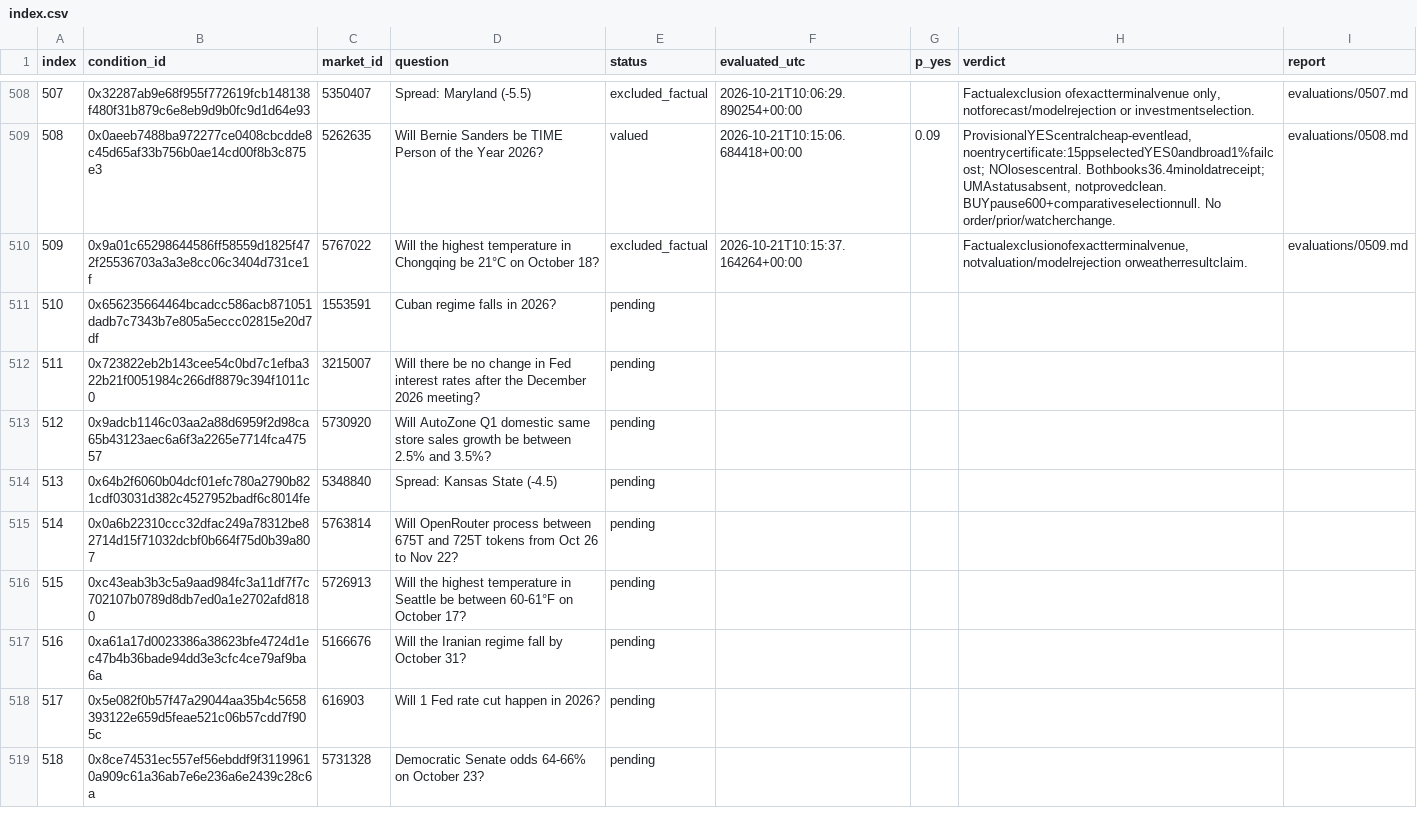
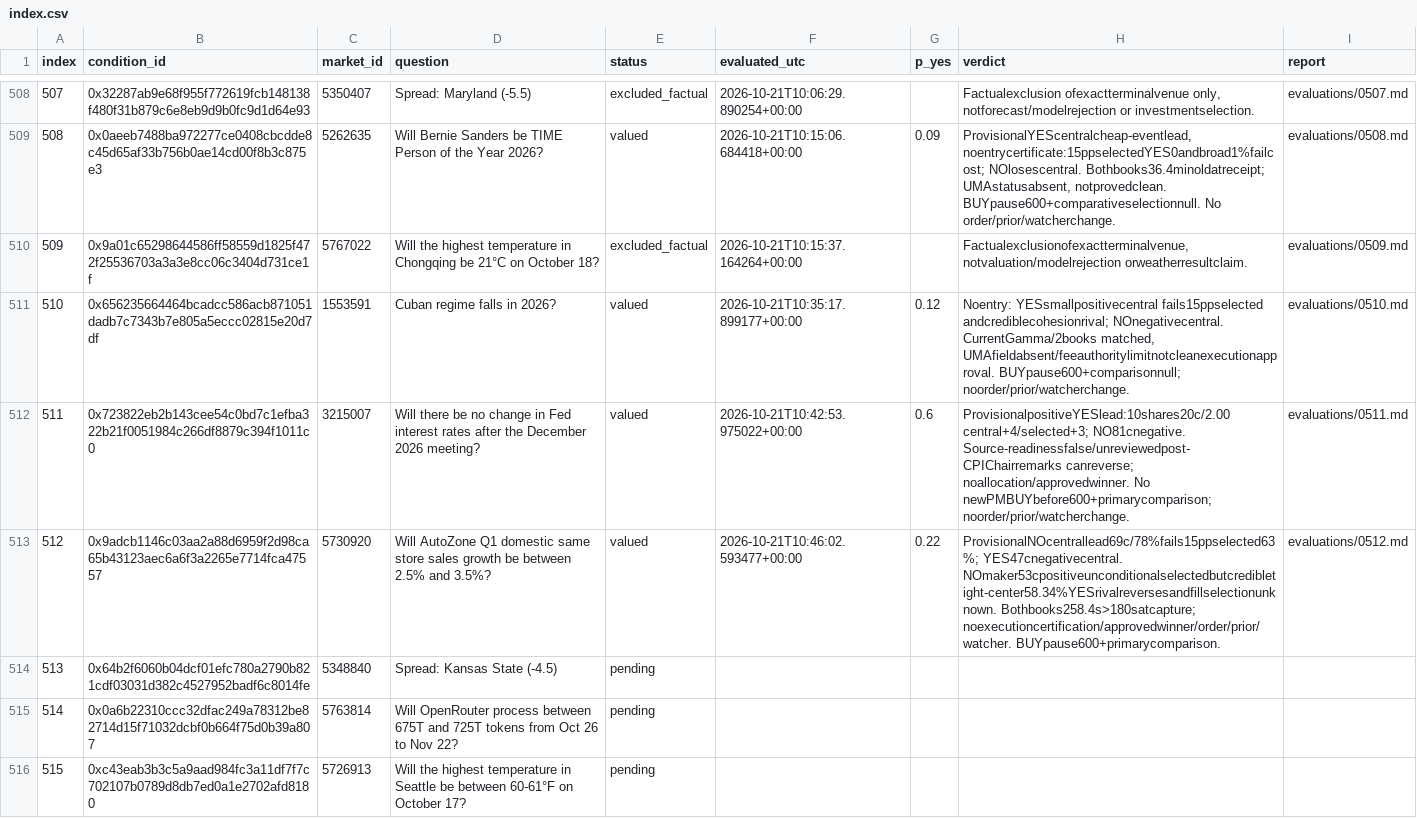
Before and after one commit to philippmerz/polyclaude, a CSV file: research/2026-10-17-deep-review/index.csv, drawn as a sheet; only a part is shown, gaps mark what is left out; the shorter side is filled out with more unchanged rows.

Commit message:
Record cases 510–512 and bounded periodic source checks

```diff
--- a/research/2026-10-17-deep-review/index.csv
+++ b/research/2026-10-17-deep-review/index.csv
@@ -510,5 +510,5 @@ index,condition_id,market_id,question,status,evaluated_utc,p_yes,verdict,report
 509,0x9a01c65298644586ff58559d1825f472f25536703a3a3e8cc06c3404d731ce1f,5767022,Will the highest temperature in Chongqing be 21°C on October 18?,excluded_factual,2026-10-21T10:15:37.164264+00:00,,"Factualexclusionofexactterminalvenue, notvaluation/modelrejection orweatherresultclaim.",evaluations/0509.md
-510,0x656235664464bcadcc586acb871051dadb7c7343b7e805a5eccc02815e20d7df,1553591,Cuban regime falls in 2026?,pending,,,,
-511,0x723822eb2b143cee54c0bd7c1efba322b21f0051984c266df8879c394f1011c0,3215007,Will there be no change in Fed interest rates after the December 2026 meeting?,pending,,,,
-512,0x9adcb1146c03aa2a88d6959f2d98ca65b43123aec6a6f3a2265e7714fca47557,5730920,Will AutoZone Q1 domestic same store sales growth be between 2.5% and 3.5%?,pending,,,,
+510,0x656235664464bcadcc586acb871051dadb7c7343b7e805a5eccc02815e20d7df,1553591,Cuban regime falls in 2026?,valued,2026-10-21T10:35:17.899177+00:00,0.12,"Noentry: YESsmallpositivecentral fails15ppselected andcrediblecohesionrival; NOnegativecentral. CurrentGamma/2books matched, UMAfieldabsent/feeauthoritylimitnotcleanexecutionapproval. BUYpause600+comparisonnull; noorder/prior/watcherchange.",evaluations/0510.md
+511,0x723822eb2b143cee54c0bd7c1efba322b21f0051984c266df8879c394f1011c0,3215007,Will there be no change in Fed interest rates after the December 2026 meeting?,valued,2026-10-21T10:42:53.975022+00:00,0.6,ProvisionalpositiveYESlead:10shares20c/2.00 central+4/selected+3; NO81cnegative. Source-readinessfalse/unreviewedpost-CPIChairremarks canreverse; noallocation/approvedwinner. No newPMBUYbefore600+primarycomparison; noorder/prior/watcherchange.,evaluations/0511.md
+512,0x9adcb1146c03aa2a88d6959f2d98ca65b43123aec6a6f3a2265e7714fca47557,5730920,Will AutoZone Q1 domestic same store sales growth be between 2.5% and 3.5%?,valued,2026-10-21T10:46:02.593477+00:00,0.22,ProvisionalNOcentrallead69c/78%fails15ppselected63%; YES47cnegativecentral. NOmaker53cpositiveunconditionalselectedbutcredibletight-center58.34%YESrivalreversesandfillselectionunknown. Bothbooks258.4s>180satcapture; noexecutioncertification/approvedwinner/order/prior/watcher. BUYpause600+primarycomparison.,evaluations/0512.md
 513,0x64b2f6060b04dcf01efc780a2790b821cdf03031d382c4527952badf6c8014fe,5348840,Spread: Kansas State (-4.5),pending,,,,
```
Also changed, not shown: 42 other files.
